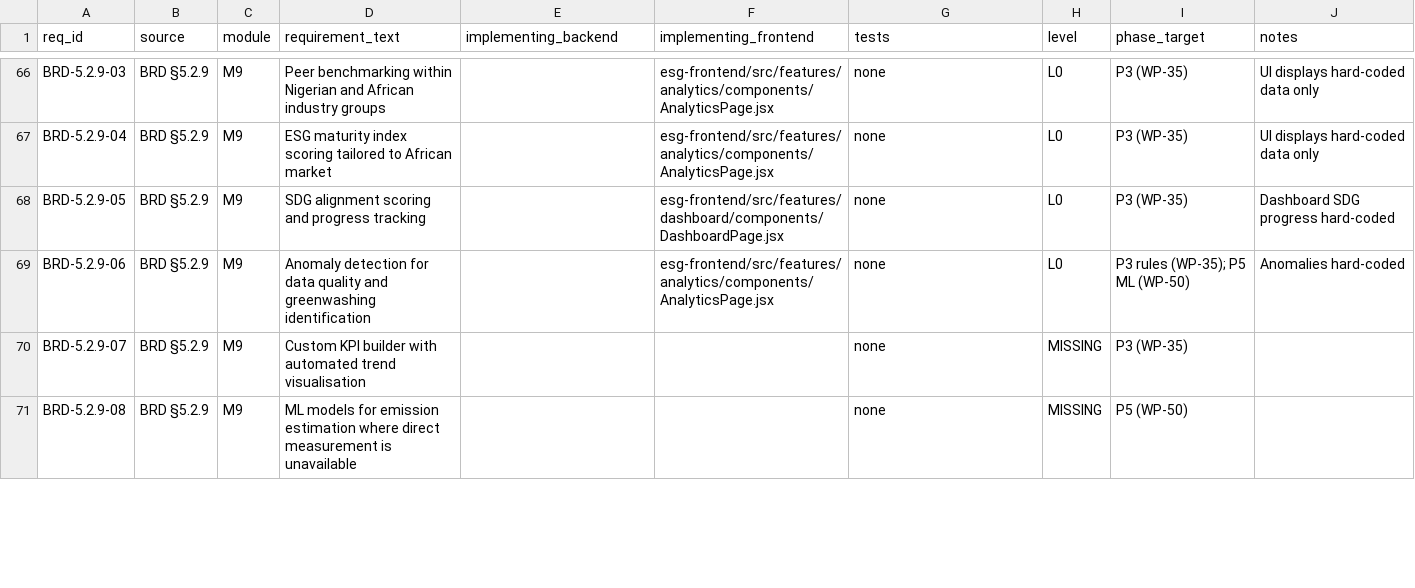
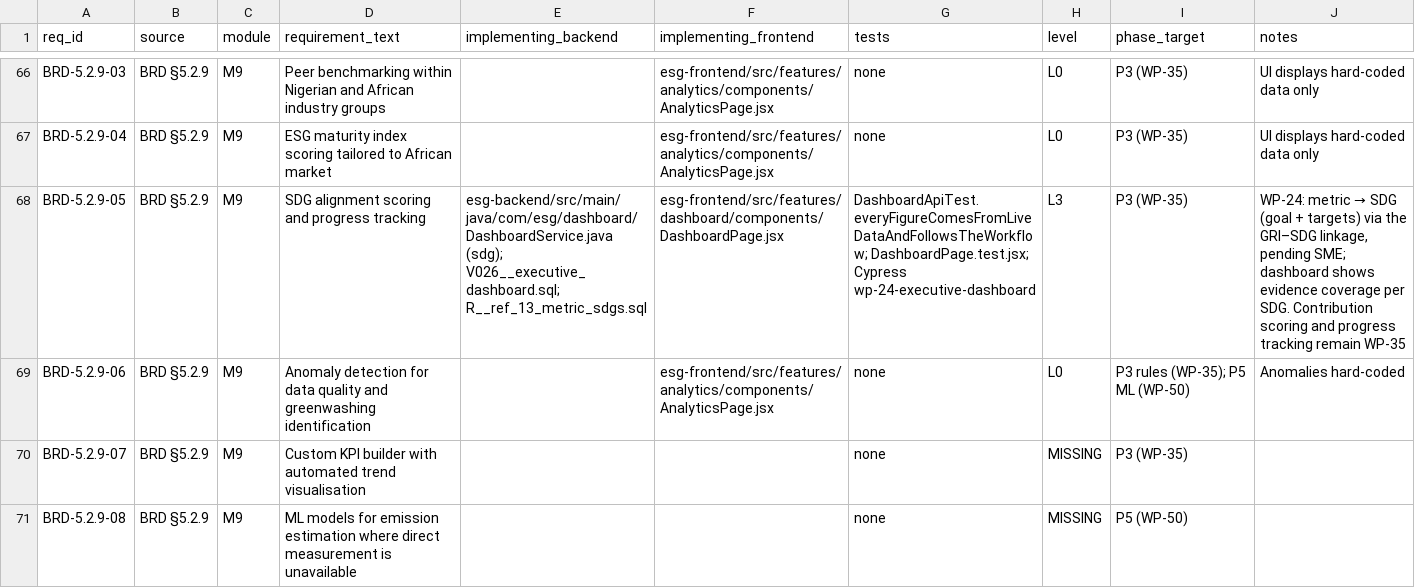
Before and after one commit to Mohalidesigns/atheris-ESG, a CSV file: docs/esg-completion/RTM.csv, drawn as a sheet; only a part is shown, gaps mark what is left out; the diff covers the shown part only.

```diff
--- a/docs/esg-completion/RTM.csv
+++ b/docs/esg-completion/RTM.csv
@@ -67,3 +67,3 @@ BRD-5.2.9-03,BRD §5.2.9,M9,Peer benchmarking within Nigerian and African indust
 BRD-5.2.9-04,BRD §5.2.9,M9,ESG maturity index scoring tailored to African market,,esg-frontend/src/features/analytics/components/AnalyticsPage.jsx,none,L0,P3 (WP-35),UI displays hard-coded data only
-BRD-5.2.9-05,BRD §5.2.9,M9,SDG alignment scoring and progress tracking,,esg-frontend/src/features/dashboard/components/DashboardPage.jsx,none,L0,P3 (WP-35),Dashboard SDG progress hard-coded
+BRD-5.2.9-05,BRD §5.2.9,M9,SDG alignment scoring and progress tracking,esg-backend/src/main/java/com/esg/dashboard/DashboardService.java (sdg); V026__executive_dashboard.sql; R__ref_13_metric_sdgs.sql,esg-frontend/src/features/dashboard/components/DashboardPage.jsx,DashboardApiTest.everyFigureComesFromLiveDataAndFollowsTheWorkflow; DashboardPage.test.jsx; Cypress wp-24-executive-dashboard,L3,P3 (WP-35),"WP-24: metric → SDG (goal + targets) via the GRI–SDG linkage, pending SME; dashboard shows evidence coverage per SDG. Contribution scoring and progress tracking remain WP-35"
 BRD-5.2.9-06,BRD §5.2.9,M9,Anomaly detection for data quality and greenwashing identification,,esg-frontend/src/features/analytics/components/AnalyticsPage.jsx,none,L0,P3 rules (WP-35); P5 ML (WP-50),Anomalies hard-coded
```
Also changed, not shown: 5 edited cells elsewhere in this file, docs/esg-completion/FEATURE_REALITY_MATRIX.csv, 21 other files.
